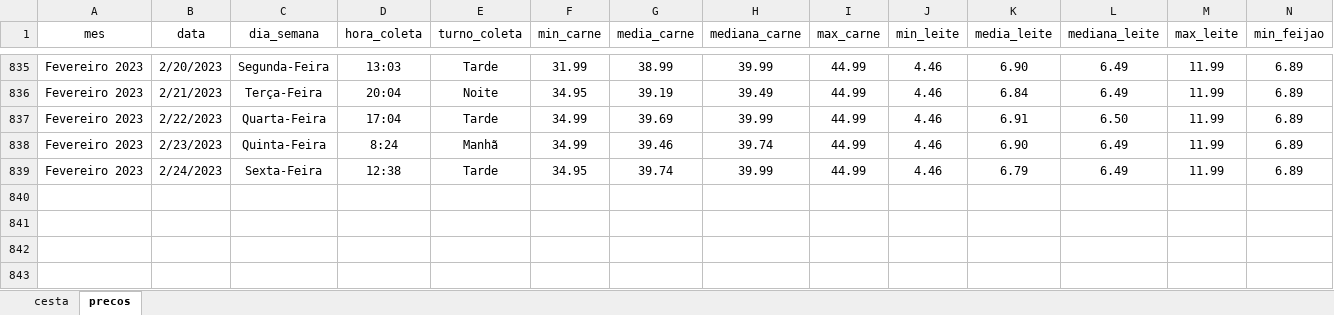
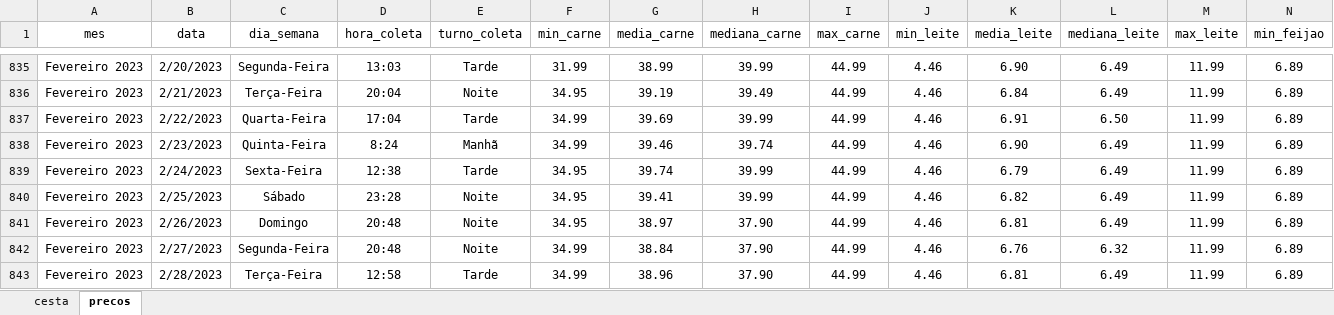
Before and after one commit to joaosilvafelix19/visualizacao_cesta, an Excel workbook: arquivos/aplicativo/dados/dados_jp.xlsx, sheet precos, drawn as a sheet; only a part is shown, gaps mark what is left out; values as stored, in another font and other column widths than the file's, no borders; rows hold the shown columns only; the diff names each change by its address in the sheet, - before the commit and + after, or states it on an @@ line.

```diff
--- a/arquivos/aplicativo/dados/dados_jp.xlsx (sheet precos)
+++ b/arquivos/aplicativo/dados/dados_jp.xlsx (sheet precos)
+row 840: Fevereiro 2023 | 2/25/2023 | Sábado | 23:28 | Noite | 34.95 | 39.41 | 39.99 | 44.99 | 4.46 | 6.82 | 6.49 | 11.99 | 6.89
+row 841: Fevereiro 2023 | 2/26/2023 | Domingo | 20:48 | Noite | 34.95 | 38.97 | 37.90 | 44.99 | 4.46 | 6.81 | 6.49 | 11.99 | 6.89
+row 842: Fevereiro 2023 | 2/27/2023 | Segunda-Feira | 20:48 | Noite | 34.99 | 38.84 | 37.90 | 44.99 | 4.46 | 6.76 | 6.32 | 11.99 | 6.89
+row 843: Fevereiro 2023 | 2/28/2023 | Terça-Feira | 12:58 | Tarde | 34.99 | 38.96 | 37.90 | 44.99 | 4.46 | 6.81 | 6.49 | 11.99 | 6.89
```
Also changed, not shown: sheet cesta.
